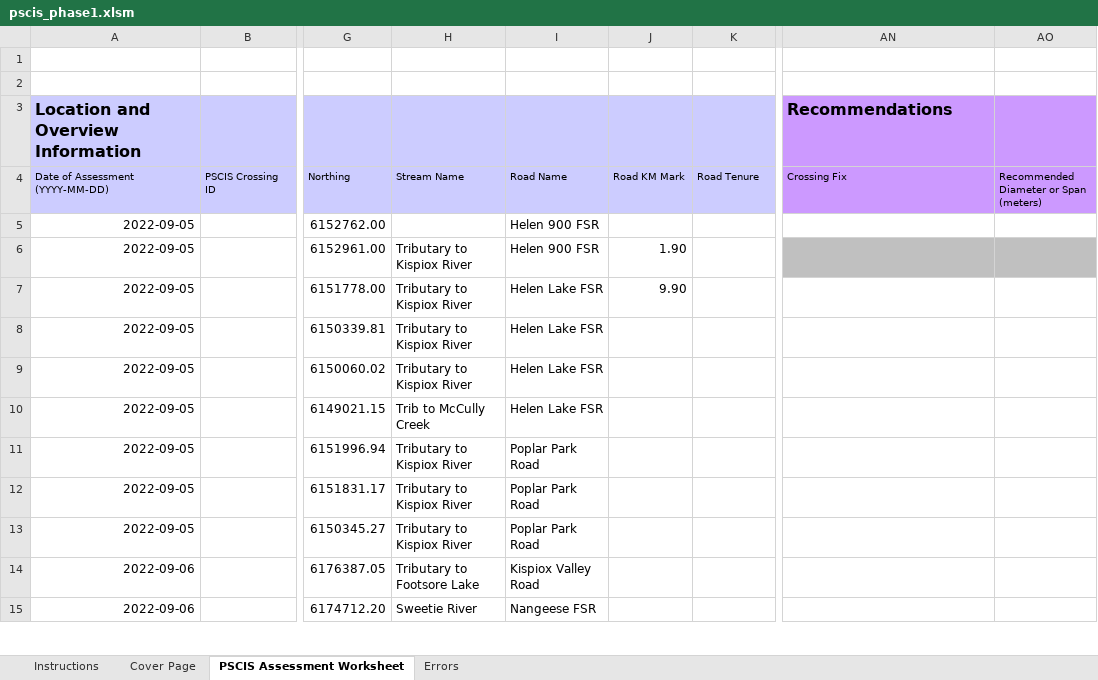
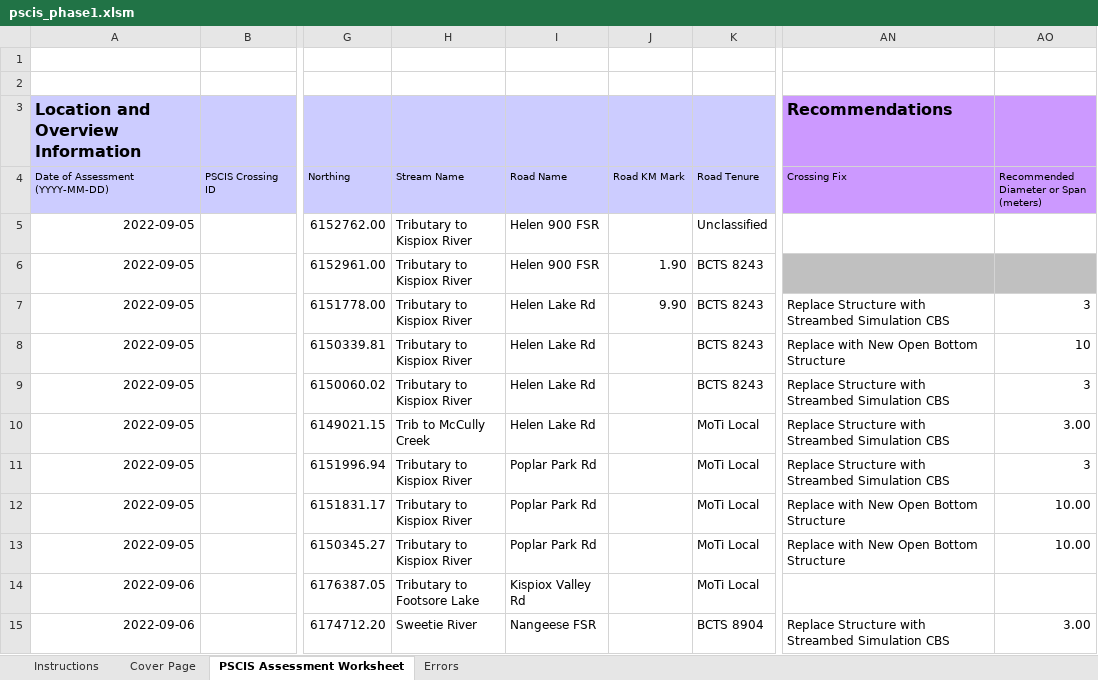
Before and after one commit to NewGraphEnvironment/fish_passage_skeena_2022_reporting, an Excel workbook: data/pscis_phase1.xlsm, sheet PSCIS Assessment Worksheet, drawn as a sheet; only a part is shown, gaps mark what is left out; values as stored, in another font and other column widths than the file's, no borders; charts and pictures and conditional formats not drawn; the diff covers the shown part only; the diff names each change by its address in the sheet, - before the commit and + after, or states it on an @@ line.

Commit message:
closed #26, added road tenures and structure info

```diff
--- a/data/pscis_phase1.xlsm (sheet PSCIS Assessment Worksheet)
+++ b/data/pscis_phase1.xlsm (sheet PSCIS Assessment Worksheet)
-H5 (Stream Name): (empty)
+H5 (Stream Name): Tributary to Kispiox River
-K5 (Road Tenure): (empty)
+K5 (Road Tenure): Unclassified
-K6:K9 (Road Tenure): (empty)
+K6:K9 (Road Tenure): BCTS 8243
-I7:I10 (Road Name): Helen Lake FSR
+I7:I10 (Road Name): Helen Lake Rd
-AN7 (Crossing Fix): (empty)
+AN7 (Crossing Fix): Replace Structure with Streambed Simulation CBS
-AO7: (empty)
+AO7: 3
-AN8 (Crossing Fix): (empty)
+AN8 (Crossing Fix): Replace with New Open Bottom Structure
-AO8: (empty)
+AO8: 10
-AN9:AN11 (Crossing Fix): (empty)
+AN9:AN11 (Crossing Fix): Replace Structure with Streambed Simulation CBS
-AO9: (empty)
+AO9: 3
-K10:K14 (Road Tenure): (empty)
+K10:K14 (Road Tenure): MoTi Local
-AO10: (empty)
+AO10: 3.00
-I11:I13 (Road Name): Poplar Park Road
+I11:I13 (Road Name): Poplar Park Rd
-AO11: (empty)
+AO11: 3
-AN12:AN13 (Crossing Fix): (empty)
+AN12:AN13 (Crossing Fix): Replace with New Open Bottom Structure
-AO12:AO13: (empty)
+AO12:AO13: 10.00
-I14 (Road Name): Kispiox Valley Road
+I14 (Road Name): Kispiox Valley Rd
-K15 (Road Tenure): (empty)
+K15 (Road Tenure): BCTS 8904
-AN15 (Crossing Fix): (empty)
+AN15 (Crossing Fix): Replace Structure with Streambed Simulation CBS
-AO15: (empty)
+AO15: 3.00
```
Also changed, not shown: 1 added row, 1 removed row, 155 edited cells and cell formats elsewhere in this sheet, sheet Errors, sheet Cover Page.
